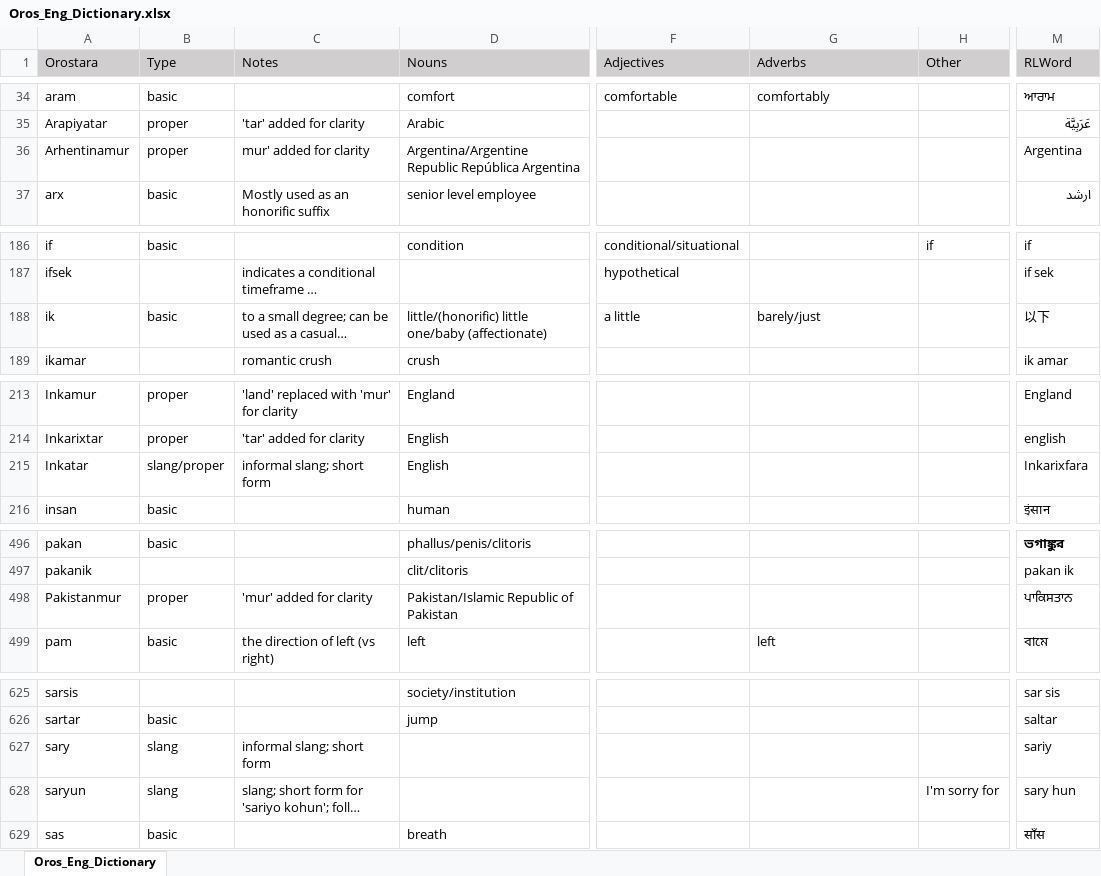
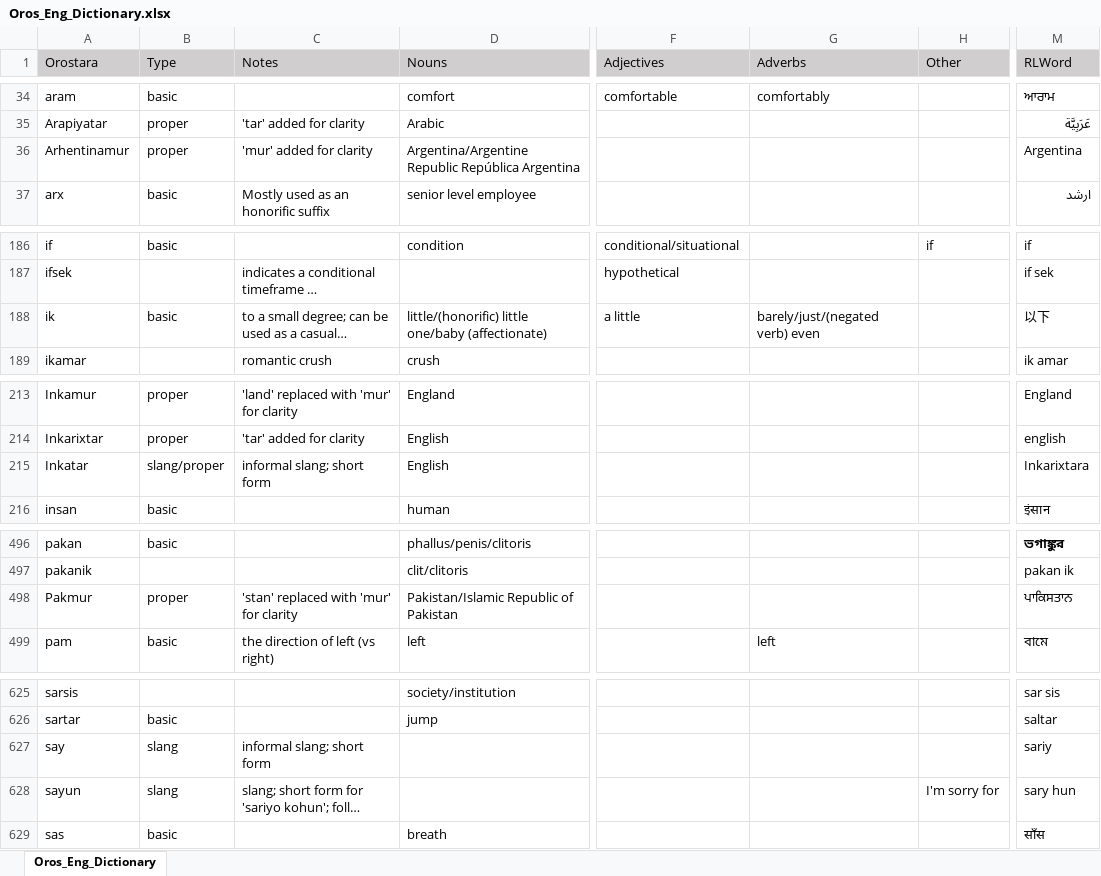
Before and after one commit to brushscape/Orostara-Dictionary, an Excel workbook: files/Oros_Eng_Dictionary.xlsx, sheet Oros_Eng_Dictionary, drawn as a sheet; only a part is shown, gaps mark what is left out; long unchanged cells end in …; values as stored, in another font and other column widths than the file's, no borders; table styles not drawn; the diff covers the shown part only; the diff names each change by its address in the sheet, - before the commit and + after, or states it on an @@ line.

```diff
--- a/files/Oros_Eng_Dictionary.xlsx (sheet Oros_Eng_Dictionary)
+++ b/files/Oros_Eng_Dictionary.xlsx (sheet Oros_Eng_Dictionary)
-C36 (Notes): mur' added for clarity
+C36 (Notes): 'mur' added for clarity
-G188 (Adverbs): barely/just
+G188 (Adverbs): barely/just/(negated verb) even
-M215 (RLWord): Inkarixfara
+M215 (RLWord): Inkarixtara
-A498 (Orostara): Pakistanmur
+A498 (Orostara): Pakmur
-C498 (Notes): 'mur' added for clarity
+C498 (Notes): 'stan' replaced with 'mur' for clarity
-A627 (Orostara): sary
+A627 (Orostara): say
-A628 (Orostara): saryun
+A628 (Orostara): sayun
```
Also changed, not shown: 1 added row, 1 removed row and 10 edited cells elsewhere in this sheet, 1 other file.
